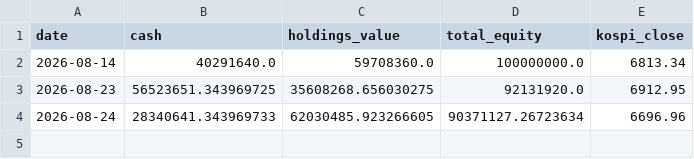
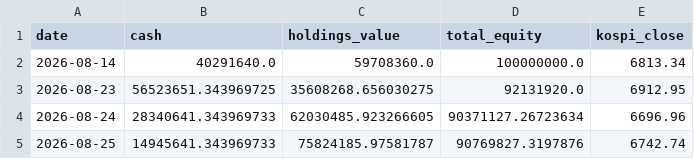
Before and after one commit to ferrousCM/stock, a CSV file: data/portfolio/equity_history.csv, drawn as a sheet; the diff names each change by its address in the sheet, - before the commit and + after, or states it on an @@ line.

```diff
--- a/data/portfolio/equity_history.csv
+++ b/data/portfolio/equity_history.csv
+row 5: 2026-08-25 | 14945641.343969733 | 75824185.97581787 | 90769827.3197876 | 6742.74
```
Also changed, not shown: data/portfolio/aggressive/trades.csv, data/portfolio/momentum/trades.csv, 19 other files.
